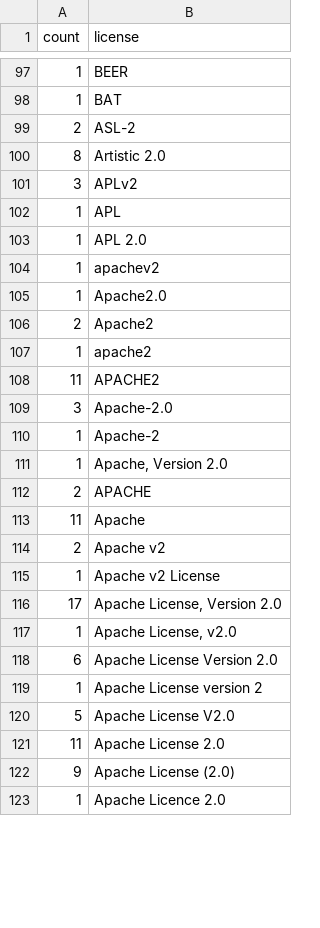
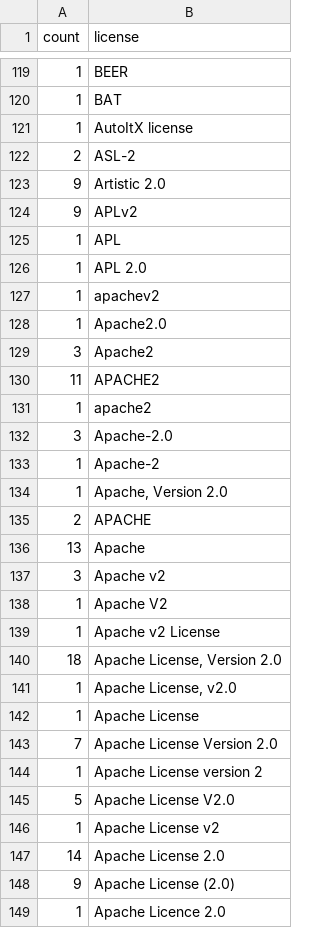
Before and after one commit to bf4/gemproject, a CSV file: license_usage.csv, drawn as a sheet; only a part is shown, gaps mark what is left out; the diff covers the shown part only.

Commit message:
Update license usage

```diff
--- a/license_usage.csv
+++ b/license_usage.csv
@@ -98,5 +120,6 @@ count,license
 1,"BAT"
+1,"AutoItX license"
 2,"ASL-2"
-8,"Artistic 2.0"
-3,"APLv2"
+9,"Artistic 2.0"
+9,"APLv2"
 1,"APL"
@@ -105,5 +128,5 @@ count,license
 1,"Apache2.0"
-2,"Apache2"
+3,"Apache2"
+11,"APACHE2"
 1,"apache2"
-11,"APACHE2"
 3,"Apache-2.0"
@@ -112,11 +135,14 @@ count,license
 2,"APACHE"
-11,"Apache"
-2,"Apache v2"
+13,"Apache"
+3,"Apache v2"
+1,"Apache V2"
 1,"Apache v2 License"
-17,"Apache License, Version 2.0"
+18,"Apache License, Version 2.0"
 1,"Apache License, v2.0"
-6,"Apache License Version 2.0"
+1,"Apache License"
+7,"Apache License Version 2.0"
 1,"Apache License version 2"
 5,"Apache License V2.0"
-11,"Apache License 2.0"
+1,"Apache License v2"
+14,"Apache License 2.0"
 9,"Apache License (2.0)"
```
Also changed, not shown: 25 added rows, 3 removed rows, 1 moved row and 22 edited cells elsewhere in this file.
